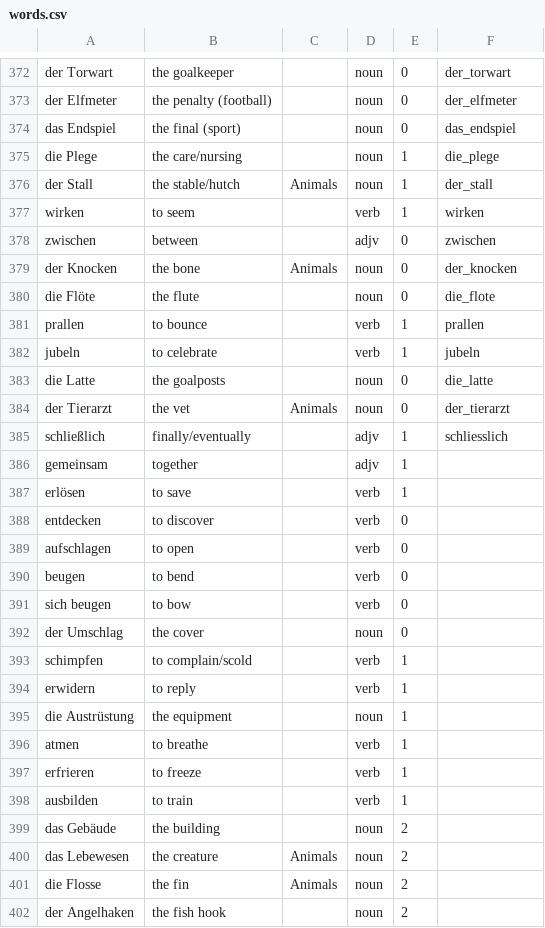
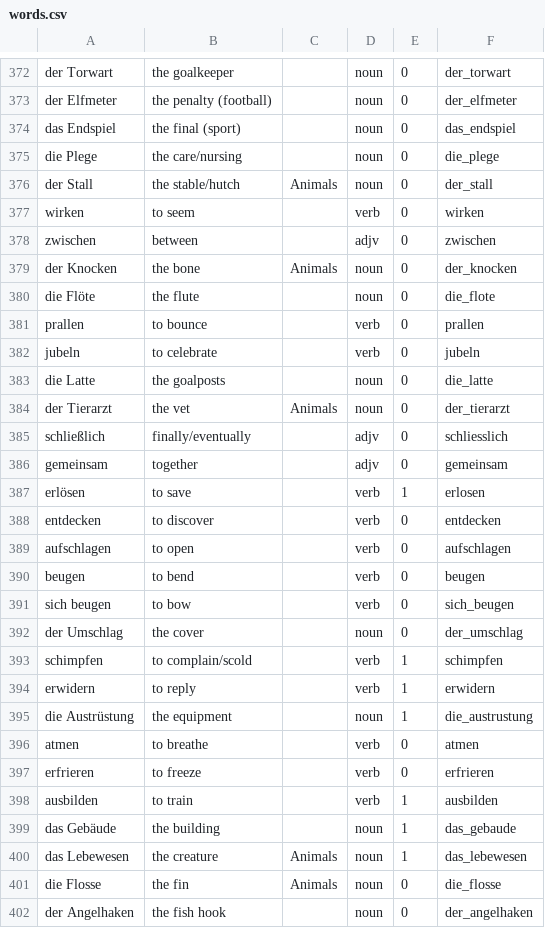
Before and after one commit to roberthinch/DannyApp, a CSV file: app/src/main/assets/words.csv, drawn as a sheet; only a part is shown, gaps mark what is left out; the diff covers the shown part only.

Commit message:
Add another 50 word files

```diff
--- a/app/src/main/assets/words.csv
+++ b/app/src/main/assets/words.csv
@@ -374,5 +374,5 @@ der Elfmeter,the penalty (football),,noun,0,der_elfmeter
 das Endspiel,the final (sport),,noun,0,das_endspiel
-die Plege,the care/nursing,,noun,1,die_plege
-der Stall,the stable/hutch,Animals,noun,1,der_stall
-wirken,to seem,,verb,1,wirken
+die Plege,the care/nursing,,noun,0,die_plege
+der Stall,the stable/hutch,Animals,noun,0,der_stall
+wirken,to seem,,verb,0,wirken
 zwischen,between,,adjv,0,zwischen
@@ -380,23 +380,23 @@ der Knocken,the bone,Animals,noun,0,der_knocken
 die Flöte,the flute,,noun,0,die_flote
-prallen,to bounce,,verb,1,prallen
-jubeln,to celebrate,,verb,1,jubeln
+prallen,to bounce,,verb,0,prallen
+jubeln,to celebrate,,verb,0,jubeln
 die Latte,the goalposts,,noun,0,die_latte
 der Tierarzt,the vet,Animals,noun,0,der_tierarzt
-schließlich,finally/eventually,,adjv,1,schliesslich
-gemeinsam,together,,adjv,1,
-erlösen,to save,,verb,1,
-entdecken,to discover,,verb,0,
-aufschlagen,to open,,verb,0,
-beugen,to bend,,verb,0,
-sich beugen,to bow,,verb,0,
-der Umschlag,the cover,,noun,0,
-schimpfen,to complain/scold,,verb,1,
-erwidern,to reply,,verb,1,
-die Austrüstung,the equipment,,noun,1,
-atmen,to breathe,,verb,1,
-erfrieren,to freeze,,verb,1,
-ausbilden,to train,,verb,1,
-das Gebäude,the building,,noun,2,
-das Lebewesen,the creature,Animals,noun,2,
-die Flosse,the fin,Animals,noun,2,
-der Angelhaken,the fish hook,,noun,2,
+schließlich,finally/eventually,,adjv,0,schliesslich
+gemeinsam,together,,adjv,0,gemeinsam
+erlösen,to save,,verb,1,erlosen
+entdecken,to discover,,verb,0,entdecken
+aufschlagen,to open,,verb,0,aufschlagen
+beugen,to bend,,verb,0,beugen
+sich beugen,to bow,,verb,0,sich_beugen
+der Umschlag,the cover,,noun,0,der_umschlag
+schimpfen,to complain/scold,,verb,1,schimpfen
+erwidern,to reply,,verb,1,erwidern
+die Austrüstung,the equipment,,noun,1,die_austrustung
+atmen,to breathe,,verb,0,atmen
+erfrieren,to freeze,,verb,0,erfrieren
+ausbilden,to train,,verb,1,ausbilden
+das Gebäude,the building,,noun,1,das_gebaude
+das Lebewesen,the creature,Animals,noun,1,das_lebewesen
+die Flosse,the fin,Animals,noun,0,die_flosse
+der Angelhaken,the fish hook,,noun,0,der_angelhaken
```
Also changed, not shown: 16 added rows and 49 edited cells elsewhere in this file, 54 other files.
